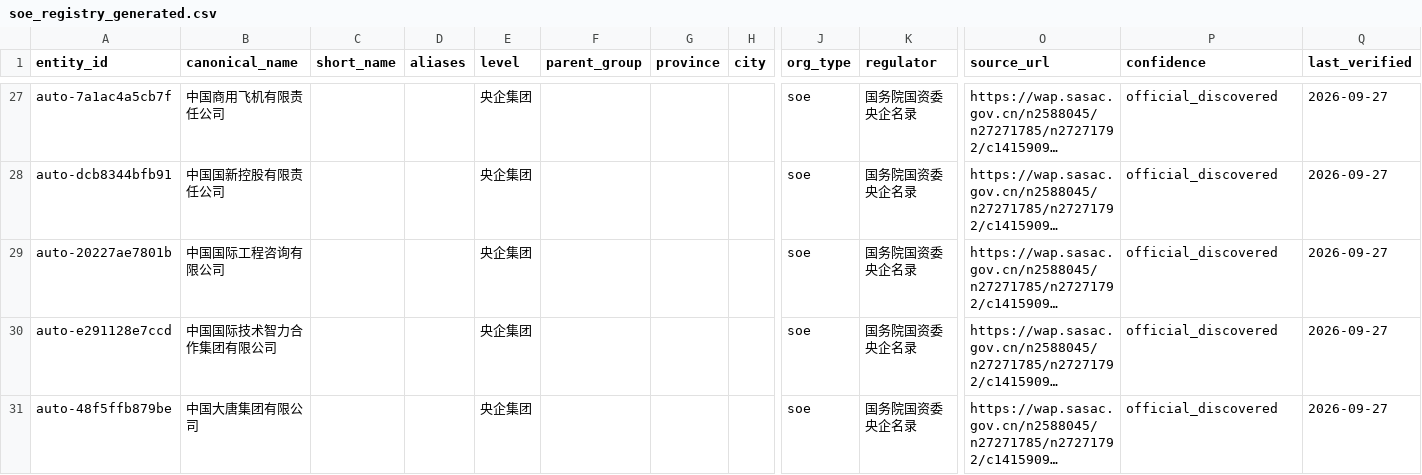
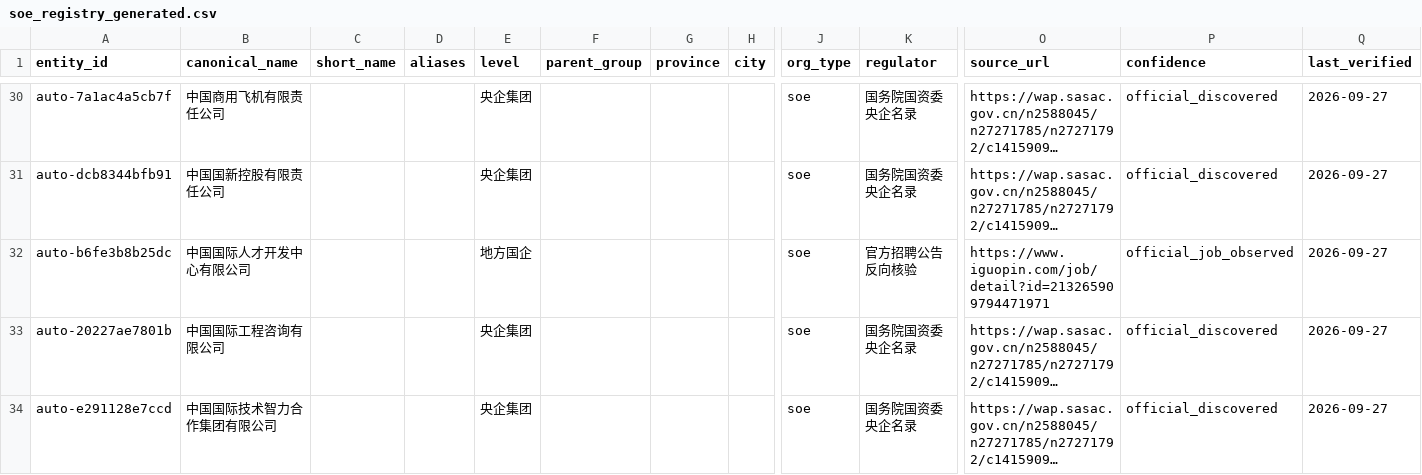
Before and after one commit to wanlingren/job-radar, a CSV file: config/soe_registry_generated.csv, drawn as a sheet; only a part is shown, gaps mark what is left out; the shorter side is filled out with more unchanged rows; long unchanged cells end in …; rows hold the shown columns only; the diff covers the shown part only; the diff names each change by its address in the sheet, - before the commit and + after, or states it on an @@ line.

```diff
--- a/config/soe_registry_generated.csv
+++ b/config/soe_registry_generated.csv
+row 32: auto-b6fe3b8b25dc | 中国国际人才开发中心有限公司 |  |  | 地方国企 |  |  |  | soe | 官方招聘公告反向核验 | https://www.iguopin.com/job/detail?id=213265909794471971 | official_job_observed | 2026-09-27
```
Also changed, not shown: 12 added rows and 2 removed rows elsewhere in this file, 12 other files.
